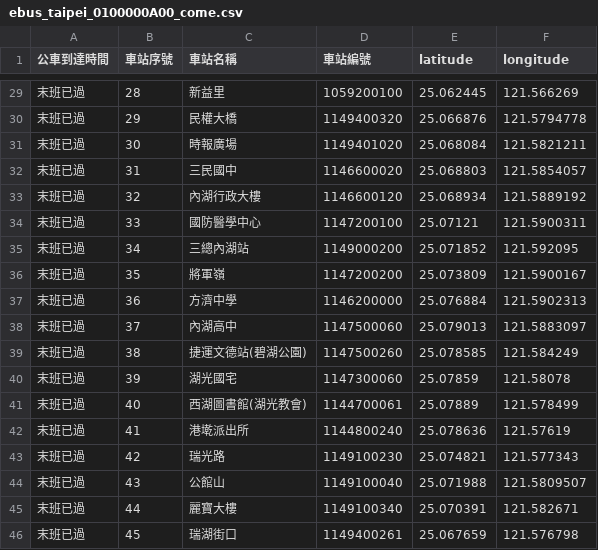
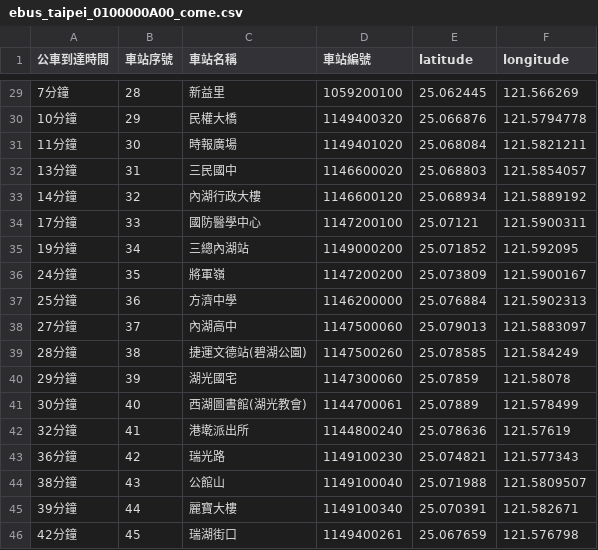
Before and after one commit to liyuchieh/cycu_oop_11022360, a CSV file: MIDterm_exam/data/ebus_taipei_0100000A00_come.csv, drawn as a sheet; only a part is shown, gaps mark what is left out; the diff covers the shown part only.

```diff
--- a/MIDterm_exam/data/ebus_taipei_0100000A00_come.csv
+++ b/MIDterm_exam/data/ebus_taipei_0100000A00_come.csv
@@ -29,18 +29,18 @@
-末班已過,28,新益里,1059200100,25.062445,121.566269
-末班已過,29,民權大橋,1149400320,25.066876,121.5794778
-末班已過,30,時報廣場,1149401020,25.068084,121.5821211
-末班已過,31,三民國中,1146600020,25.068803,121.5854057
-末班已過,32,內湖行政大樓,1146600120,25.068934,121.5889192
-末班已過,33,國防醫學中心,1147200100,25.07121,121.5900311
-末班已過,34,三總內湖站,1149000200,25.071852,121.592095
-末班已過,35,將軍嶺,1147200200,25.073809,121.5900167
-末班已過,36,方濟中學,1146200000,25.076884,121.5902313
-末班已過,37,內湖高中,1147500060,25.079013,121.5883097
-末班已過,38,捷運文德站(碧湖公園),1147500260,25.078585,121.584249
-末班已過,39,湖光國宅,1147300060,25.07859,121.58078
-末班已過,40,西湖圖書館(湖光教會),1144700061,25.07889,121.578499
-末班已過,41,港墘派出所,1144800240,25.078636,121.57619
-末班已過,42,瑞光路,1149100230,25.074821,121.577343
-末班已過,43,公館山,1149100040,25.071988,121.5809507
-末班已過,44,麗寶大樓,1149100340,25.070391,121.582671
-末班已過,45,瑞湖街口,1149400261,25.067659,121.576798
+7分鐘,28,新益里,1059200100,25.062445,121.566269
+10分鐘,29,民權大橋,1149400320,25.066876,121.5794778
+11分鐘,30,時報廣場,1149401020,25.068084,121.5821211
+13分鐘,31,三民國中,1146600020,25.068803,121.5854057
+14分鐘,32,內湖行政大樓,1146600120,25.068934,121.5889192
+17分鐘,33,國防醫學中心,1147200100,25.07121,121.5900311
+19分鐘,34,三總內湖站,1149000200,25.071852,121.592095
+24分鐘,35,將軍嶺,1147200200,25.073809,121.5900167
+25分鐘,36,方濟中學,1146200000,25.076884,121.5902313
+27分鐘,37,內湖高中,1147500060,25.079013,121.5883097
+28分鐘,38,捷運文德站(碧湖公園),1147500260,25.078585,121.584249
+29分鐘,39,湖光國宅,1147300060,25.07859,121.58078
+30分鐘,40,西湖圖書館(湖光教會),1144700061,25.07889,121.578499
+32分鐘,41,港墘派出所,1144800240,25.078636,121.57619
+36分鐘,42,瑞光路,1149100230,25.074821,121.577343
+38分鐘,43,公館山,1149100040,25.071988,121.5809507
+39分鐘,44,麗寶大樓,1149100340,25.070391,121.582671
+42分鐘,45,瑞湖街口,1149400261,25.067659,121.576798
```
Also changed, not shown: 27 edited cells elsewhere in this file, MIDterm_exam/data/ebus_taipei_0100000A00_go.csv, 2 other files.
